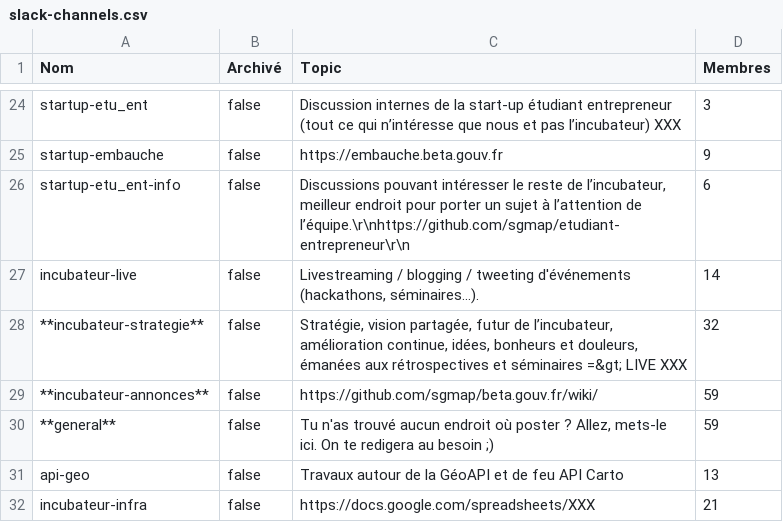
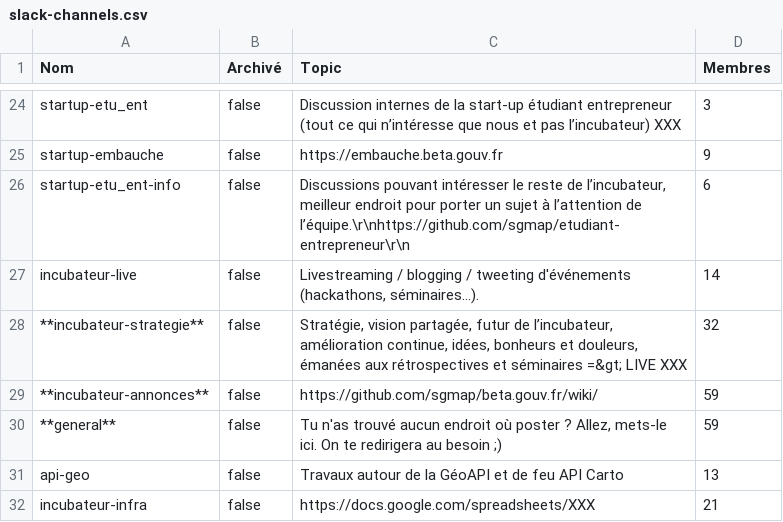
Before and after one commit to betagouv/beta.wip, a CSV file: slack-channels.csv, drawn as a sheet; only a part is shown, gaps mark what is left out.

Commit message:
Fix typo

```diff
--- a/slack-channels.csv
+++ b/slack-channels.csv
@@ -29,3 +29,3 @@ incubateur-live,false,"Livestreaming / blogging / tweeting d'événements (hacka
 **incubateur-annonces**,false,"https://github.com/sgmap/beta.gouv.fr/wiki/",59
-**general**,false,"Tu n'as trouvé aucun endroit où poster ? Allez, mets-le ici. On te redigera au besoin ;)",59
+**general**,false,"Tu n'as trouvé aucun endroit où poster ? Allez, mets-le ici. On te redirigera au besoin ;)",59
 api-geo,false,"Travaux autour de la GéoAPI et de feu API Carto",13
```
